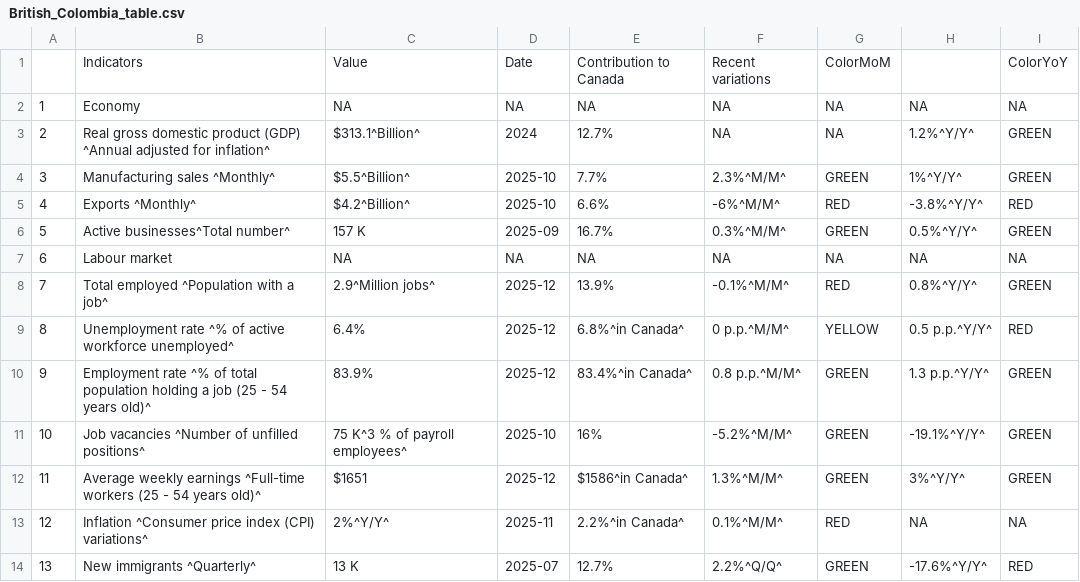
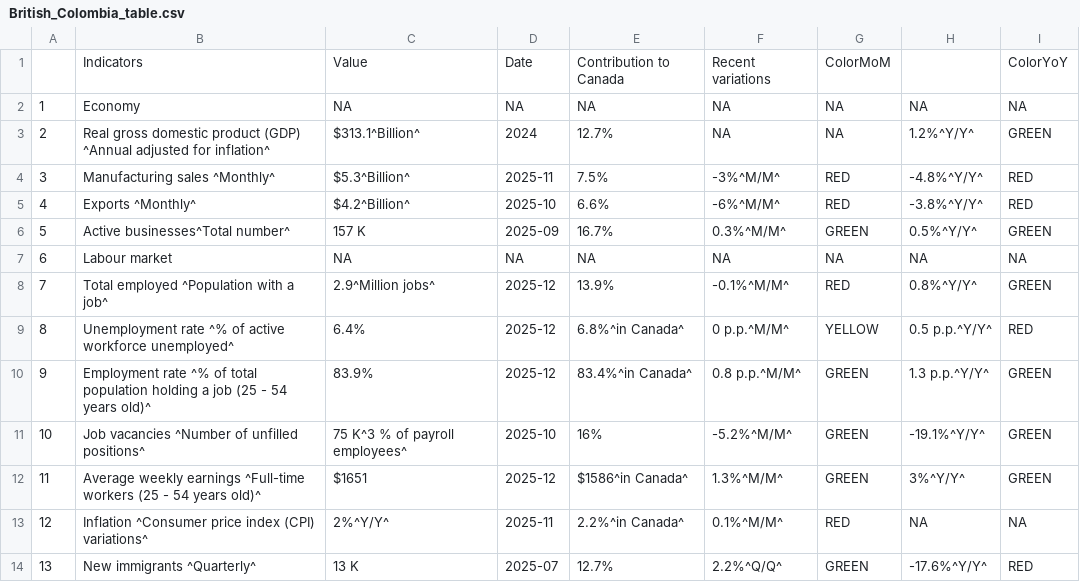
Before and after one commit to Dabra56/Economic_Dashboard, a CSV file: data/British_Colombia_table.csv, drawn as a sheet.

```diff
--- a/data/British_Colombia_table.csv
+++ b/data/British_Colombia_table.csv
@@ -4,3 +4,3 @@
 ^Annual adjusted for inflation^","$313.1^Billion^","2024","12.7%",NA,NA,"1.2%^Y/Y^","GREEN"
-"3","Manufacturing sales ^Monthly^","$5.5^Billion^","2025-10","7.7%","2.3%^M/M^","GREEN","1%^Y/Y^","GREEN"
+"3","Manufacturing sales ^Monthly^","$5.3^Billion^","2025-11","7.5%","-3%^M/M^","RED","-4.8%^Y/Y^","RED"
 "4","Exports ^Monthly^","$4.2^Billion^","2025-10","6.6%","-6%^M/M^","RED","-3.8%^Y/Y^","RED"
```
Also changed, not shown: data/Manitoba_table.csv, data/Ontario_table.csv, 22 other files.
